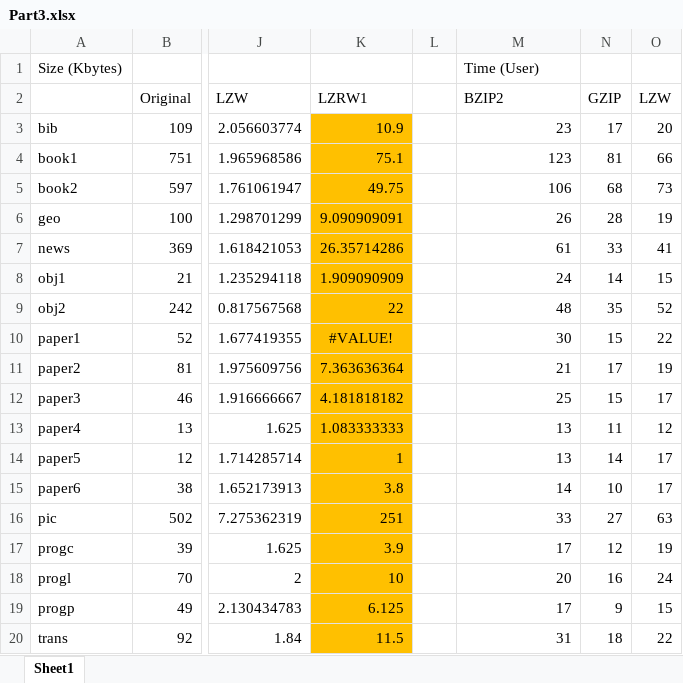
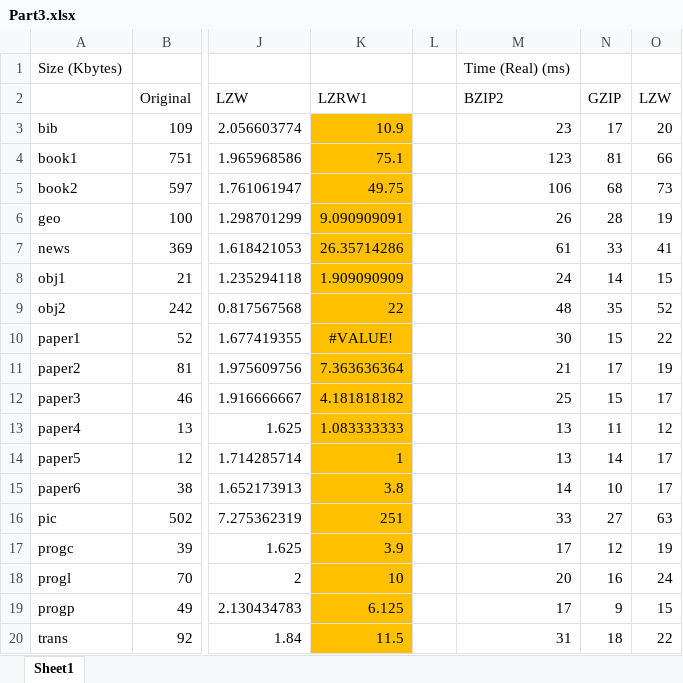
Before and after one commit to jplourenco/Codific-oInforma-o, an Excel workbook: Pratica-CI-14Out2016/Part3/Part3.xlsx, sheet Sheet1, drawn as a sheet; only a part is shown, gaps mark what is left out; values as stored, in another font and other column widths than the file's, no borders; the diff names each change by its address in the sheet, - before the commit and + after, or states it on an @@ line.

Commit message:
Clean up

```diff
--- a/Pratica-CI-14Out2016/Part3/Part3.xlsx (sheet Sheet1)
+++ b/Pratica-CI-14Out2016/Part3/Part3.xlsx (sheet Sheet1)
-M1: Time (User)
+M1: Time (Real) (ms)
```
